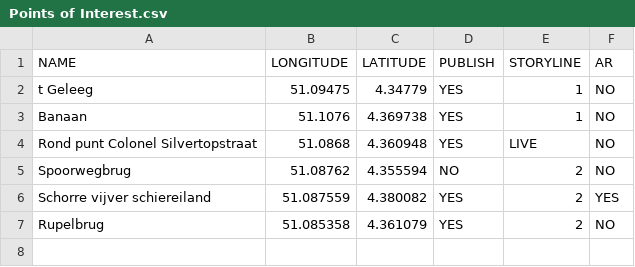
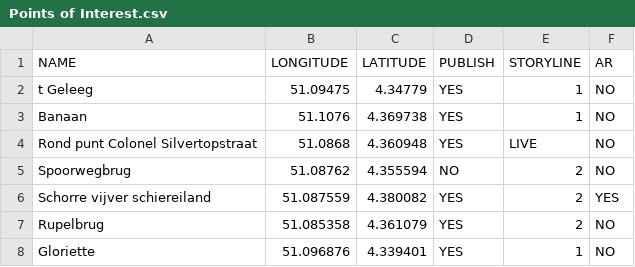
Before and after one commit to Boomstam/Dwaallicht, a CSV file: Assets/StreamingAssets/DriveSync/Points of Interest.csv, drawn as a sheet.

```diff
--- a/Assets/StreamingAssets/DriveSync/Points of Interest.csv
+++ b/Assets/StreamingAssets/DriveSync/Points of Interest.csv
@@ -7 +7,2 @@ Schorre vijver schiereiland,51.087559,4.380082,YES,2,YES
 Rupelbrug,51.085358,4.361079,YES,2,NO
+Gloriette,51.096876,4.339401,YES,1,NO
```
Also changed, not shown: 29 other files.
